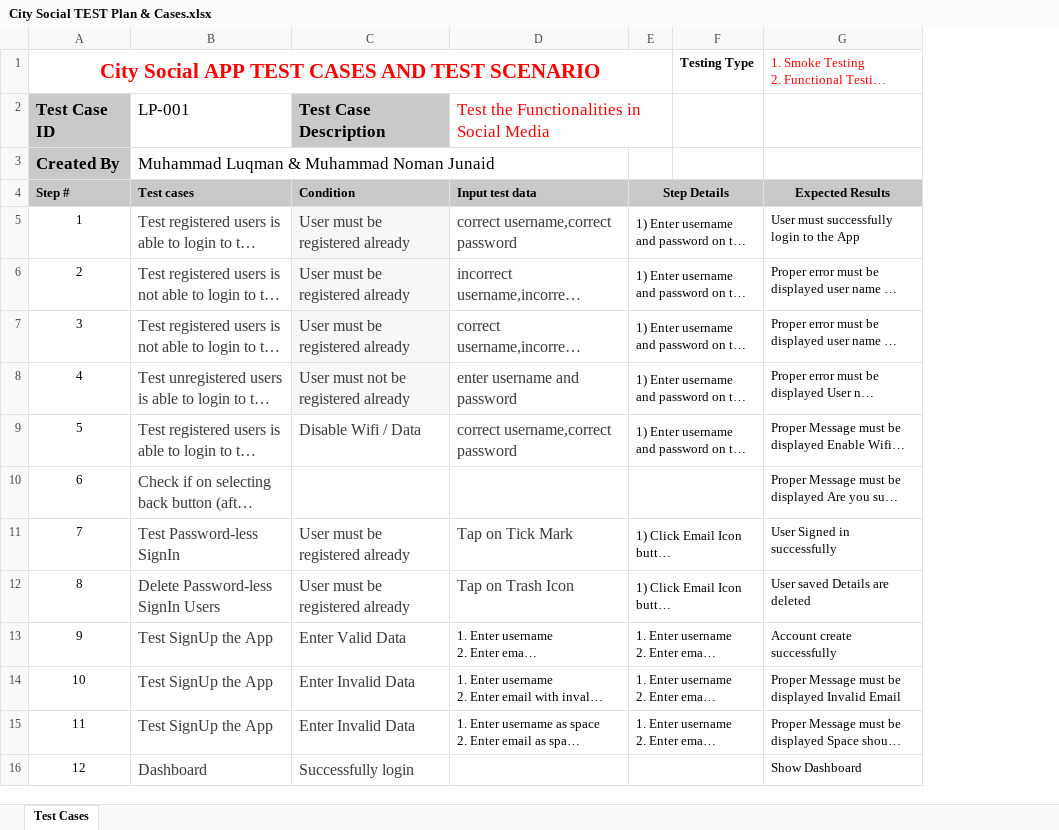
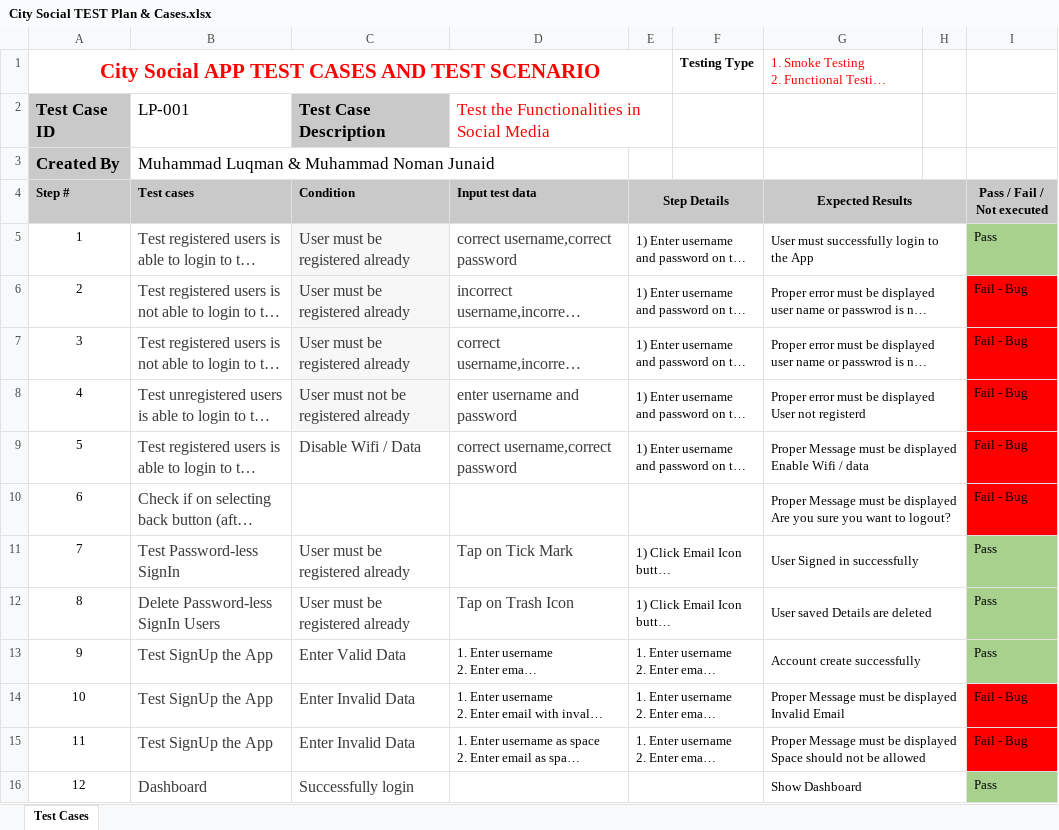
Before and after one commit to LuqmanFarooq/Final-Year-Project-And-Dissertation, an Excel workbook: 1-Testing of the App/City Social TEST Plan & Cases.xlsx, sheet Test Cases, drawn as a sheet; only a part is shown; long unchanged cells end in …; values as stored, in another font and other column widths than the file's, no borders; the diff covers the shown part only; the diff names each change by its address in the sheet, - before the commit and + after, or states it on an @@ line.

```diff
--- a/1-Testing of the App/City Social TEST Plan & Cases.xlsx (sheet Test Cases)
+++ b/1-Testing of the App/City Social TEST Plan & Cases.xlsx (sheet Test Cases)
+column H, empty
+column I (Pass / Fail / Not executed), rows 5-16: Pass | Fail - Bug | Fail - Bug | Fail - Bug | Fail - Bug | Fail - Bug | Pass | Pass | Pass | Fail - Bug | Fail - Bug | Pass
+G4:H4 merged
+G5:H5 merged
+G6:H6 merged
+G7:H7 merged
+G8:H8 merged
+G9:H9 merged
+G10:H10 merged
+G11:H11 merged
+G12:H12 merged
+G13:H13 merged
+G14:H14 merged
+G15:H15 merged
+G16:H16 merged
```
Also changed, not shown: 6 removed rows and merged cells elsewhere in this sheet.
